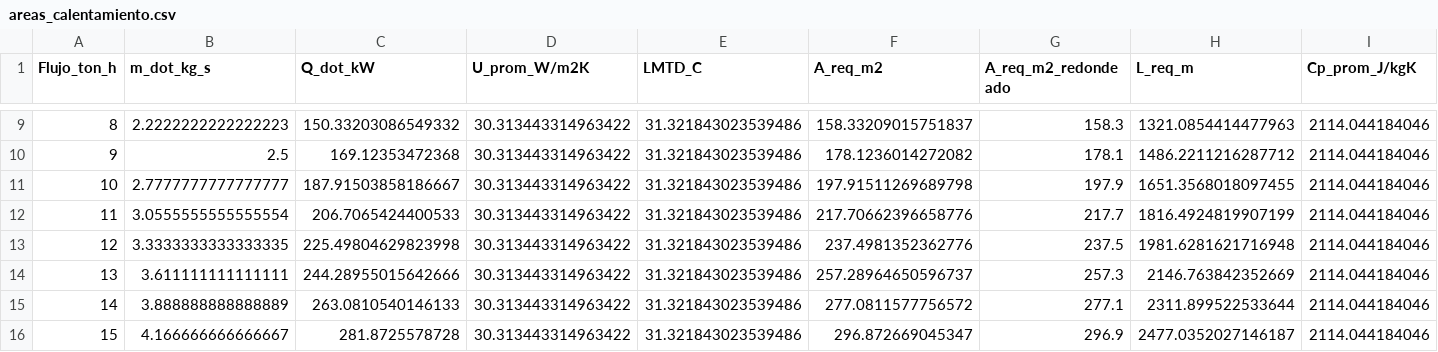
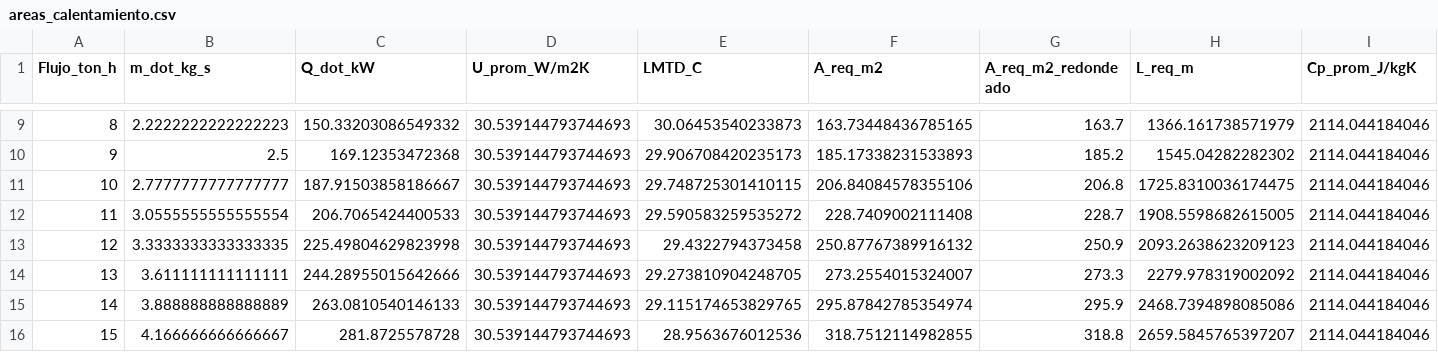
Before and after one commit to INGENDESING/W2605-ANALISIS-TRANSFERENCIA-CALOR-GLOBE-1130, a CSV file: results/areas_calentamiento.csv, drawn as a sheet; only a part is shown, gaps mark what is left out; the diff covers the shown part only.

```diff
--- a/results/areas_calentamiento.csv
+++ b/results/areas_calentamiento.csv
@@ -9,8 +9,8 @@ Flujo_ton_h,m_dot_kg_s,Q_dot_kW,U_prom_W/m2K,LMTD_C,A_req_m2,A_req_m2_redondeado
-8,2.2222222222222223,150.33203086549332,30.313443314963422,31.321843023539486,158.33209015751837,158.3,1321.0854414477963,2114.044184046
-9,2.5,169.12353472368,30.313443314963422,31.321843023539486,178.1236014272082,178.1,1486.2211216287712,2114.044184046
-10,2.7777777777777777,187.91503858186667,30.313443314963422,31.321843023539486,197.91511269689798,197.9,1651.3568018097455,2114.044184046
-11,3.0555555555555554,206.7065424400533,30.313443314963422,31.321843023539486,217.70662396658776,217.7,1816.4924819907199,2114.044184046
-12,3.3333333333333335,225.49804629823998,30.313443314963422,31.321843023539486,237.4981352362776,237.5,1981.6281621716948,2114.044184046
-13,3.611111111111111,244.28955015642666,30.313443314963422,31.321843023539486,257.28964650596737,257.3,2146.763842352669,2114.044184046
-14,3.888888888888889,263.0810540146133,30.313443314963422,31.321843023539486,277.0811577756572,277.1,2311.899522533644,2114.044184046
-15,4.166666666666667,281.8725578728,30.313443314963422,31.321843023539486,296.872669045347,296.9,2477.0352027146187,2114.044184046
+8,2.2222222222222223,150.33203086549332,30.539144793744693,30.06453540233873,163.73448436785165,163.7,1366.161738571979,2114.044184046
+9,2.5,169.12353472368,30.539144793744693,29.906708420235173,185.17338231533893,185.2,1545.04282282302,2114.044184046
+10,2.7777777777777777,187.91503858186667,30.539144793744693,29.748725301410115,206.84084578355106,206.8,1725.8310036174475,2114.044184046
+11,3.0555555555555554,206.7065424400533,30.539144793744693,29.590583259535272,228.7409002111408,228.7,1908.5598682615005,2114.044184046
+12,3.3333333333333335,225.49804629823998,30.539144793744693,29.4322794373458,250.87767389916132,250.9,2093.2638623209123,2114.044184046
+13,3.611111111111111,244.28955015642666,30.539144793744693,29.273810904248705,273.2554015324007,273.3,2279.978319002092,2114.044184046
+14,3.888888888888889,263.0810540146133,30.539144793744693,29.115174653829765,295.87842785354974,295.9,2468.7394898085086,2114.044184046
+15,4.166666666666667,281.8725578728,30.539144793744693,28.9563676012536,318.7512114982855,318.8,2659.5845765397207,2114.044184046
```
Also changed, not shown: 40 edited cells elsewhere in this file, 27 other files.
